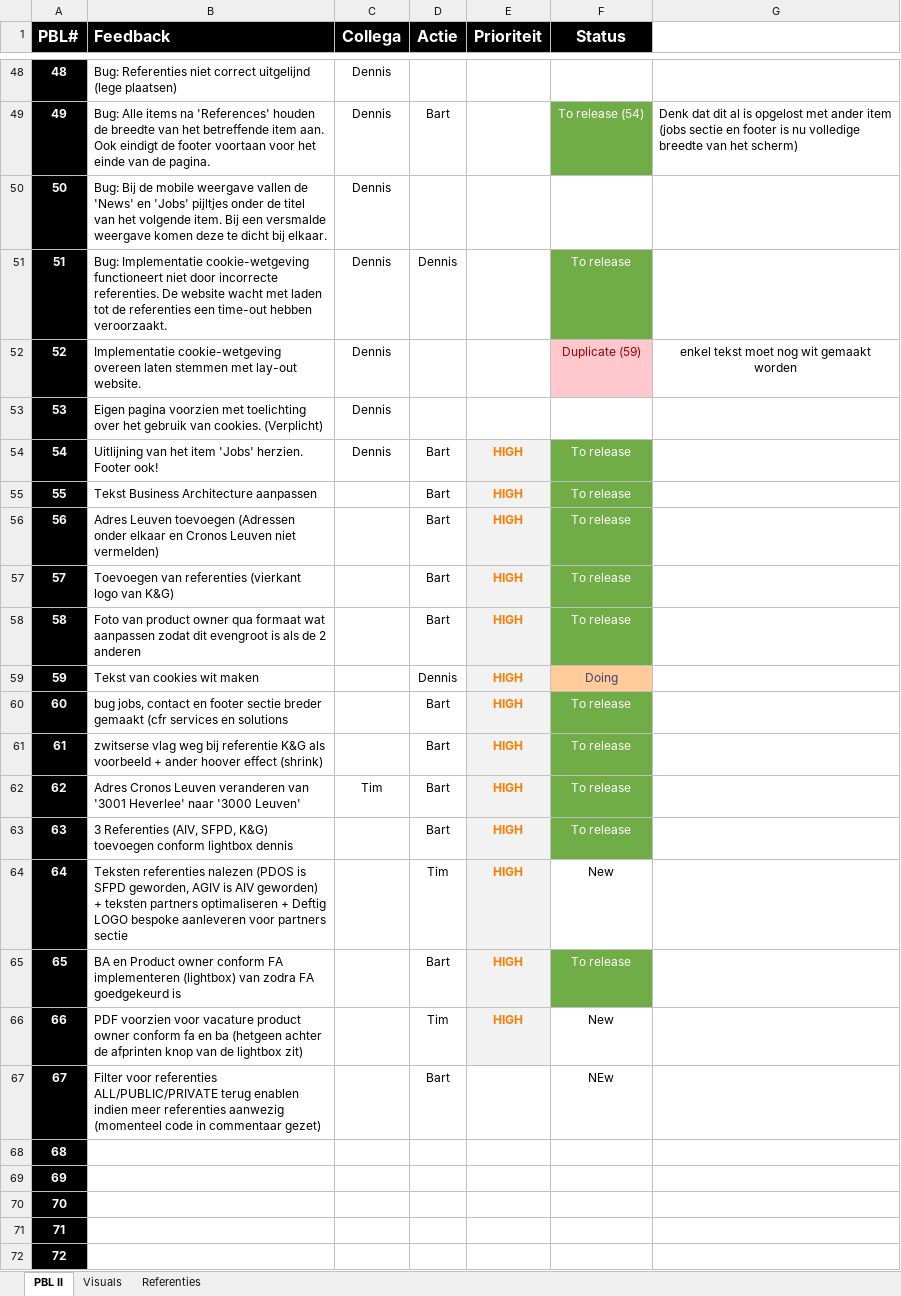
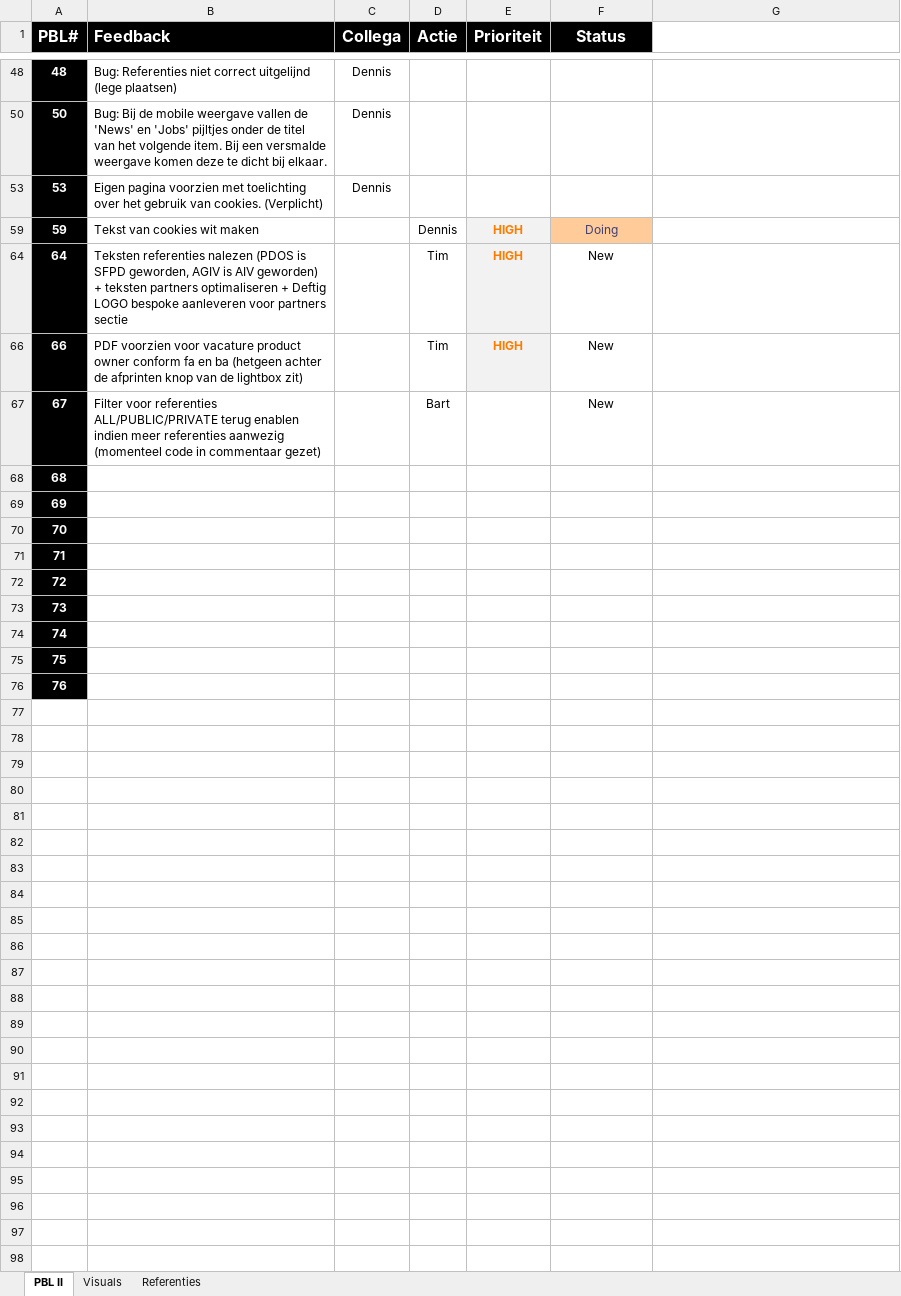
Before and after one commit to TheBusinessAnalysts/website, an Excel workbook: Documentation/Feedback_TBA_Website.xlsx, sheet PBL II, drawn as a sheet; only a part is shown, gaps mark what is left out; the shorter side is filled out with more unchanged rows; values as stored, in another font and other column widths than the file's, no borders; the diff covers the shown part only; the diff names each change by its address in the sheet, - before the commit and + after, or states it on an @@ line.

Commit message:
backlog up to date gezet na prd release

```diff
--- a/Documentation/Feedback_TBA_Website.xlsx (sheet PBL II)
+++ b/Documentation/Feedback_TBA_Website.xlsx (sheet PBL II)
-row 49: 49 | Bug: Alle items na 'References' houden de breedte van het betreffende item aan. Ook eindigt de footer voortaan voor het einde van de pagina. | Dennis | Bart |  | To release (54) | Denk dat dit al is opgelost met ander item (jobs sectie en footer is nu volledige breedte van het scherm)
-row 51: 51 | Bug: Implementatie cookie-wetgeving functioneert niet door incorrecte referenties. De website wacht met laden tot de referenties een time-out hebben veroorzaakt. | Dennis | Dennis |  | To release
-row 52: 52 | Implementatie cookie-wetgeving overeen laten stemmen met lay-out website. | Dennis |  |  | Duplicate (59) | enkel tekst moet nog wit gemaakt worden
-row 54: 54 | Uitlijning van het item 'Jobs' herzien. Footer ook! | Dennis | Bart | HIGH | To release
-row 55: 55 | Tekst Business Architecture aanpassen |  | Bart | HIGH | To release
-row 56: 56 | Adres Leuven toevoegen (Adressen onder elkaar en Cronos Leuven niet vermelden) |  | Bart | HIGH | To release
-row 57: 57 | Toevoegen van referenties (vierkant logo van K&G) |  | Bart | HIGH | To release
-row 58: 58 | Foto van product owner qua formaat wat aanpassen zodat dit evengroot is als de 2 anderen |  | Bart | HIGH | To release
-row 60: 60 | bug jobs, contact en footer sectie breder gemaakt (cfr services en solutions |  | Bart | HIGH | To release
-row 61: 61 | zwitserse vlag weg bij referentie K&G als voorbeeld + ander hoover effect (shrink) |  | Bart | HIGH | To release
-row 62: 62 | Adres Cronos Leuven veranderen van '3001 Heverlee' naar '3000 Leuven' | Tim | Bart | HIGH | To release
-row 63: 63 | 3 Referenties (AIV, SFPD, K&G) toevoegen conform lightbox dennis |  | Bart | HIGH | To release
-row 65: 65 | BA en Product owner conform FA implementeren (lightbox) van zodra FA goedgekeurd is |  | Bart | HIGH | To release
-F67 (Status): NEw
+F67 (Status): New
```
Also changed, not shown: 17 removed rows, 17 hidden or unhidden rows, 3 edited cells and cell formats elsewhere in this sheet, hidden cells.
